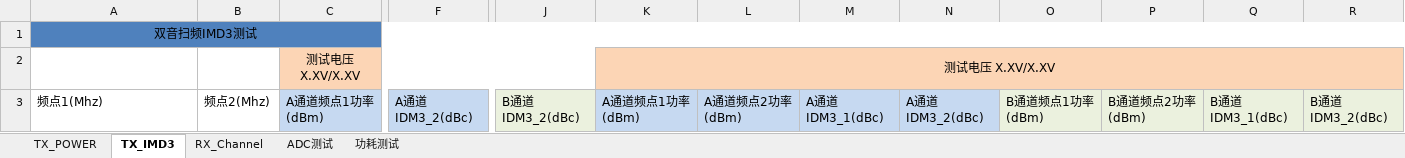
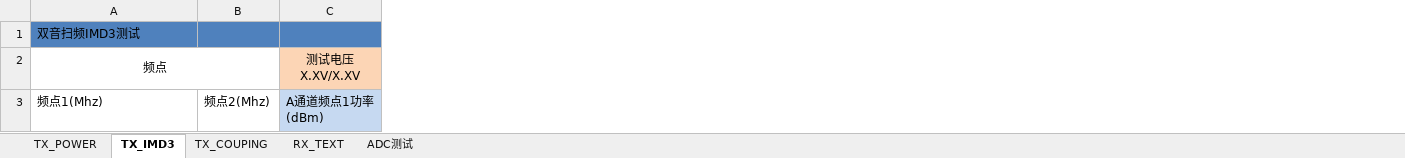
Before and after one commit to chengyuanjie2016/Everst_LV2015, an Excel workbook: Everst_TestReport/Everst_TestReport_Template.xlsx, sheet TX_IMD3, drawn as a sheet; only a part is shown, gaps mark what is left out; values as stored, in another font and other column widths than the file's, no borders; the diff names each change by its address in the sheet, - before the commit and + after, or states it on an @@ line.

```diff
--- a/Everst_TestReport/Everst_TestReport_Template.xlsx (sheet TX_IMD3)
+++ b/Everst_TestReport/Everst_TestReport_Template.xlsx (sheet TX_IMD3)
-sheet tab: RX_Channel
+sheet tab: RX_TEXT
-sheet tab: 功耗测试
+sheet tab: TX_COUPING
-column F, row 3: A通道IDM3_2(dBc)
-column J, row 3: B通道IDM3_2(dBc)
-column K, rows 2-3: 测试电压 X.XV/X.XV | A通道频点1功率(dBm)
-column L, row 3: A通道频点2功率(dBm)
-column M, row 3: A通道IDM3_1(dBc)
-column N, row 3: A通道IDM3_2(dBc)
-column O, row 3: B通道频点1功率(dBm)
-column P, row 3: B通道频点2功率(dBm)
-column Q, row 3: B通道IDM3_1(dBc)
-column R, row 3: B通道IDM3_2(dBc)
-A1 alignment: center
+A1 alignment: left
-A1:R1 merged
-A2: (empty)
+A2: 频点
+A2:B2 merged
```
Also changed, not shown: sheet RX_TEXT, sheet TX_POWER, 23 other files.
